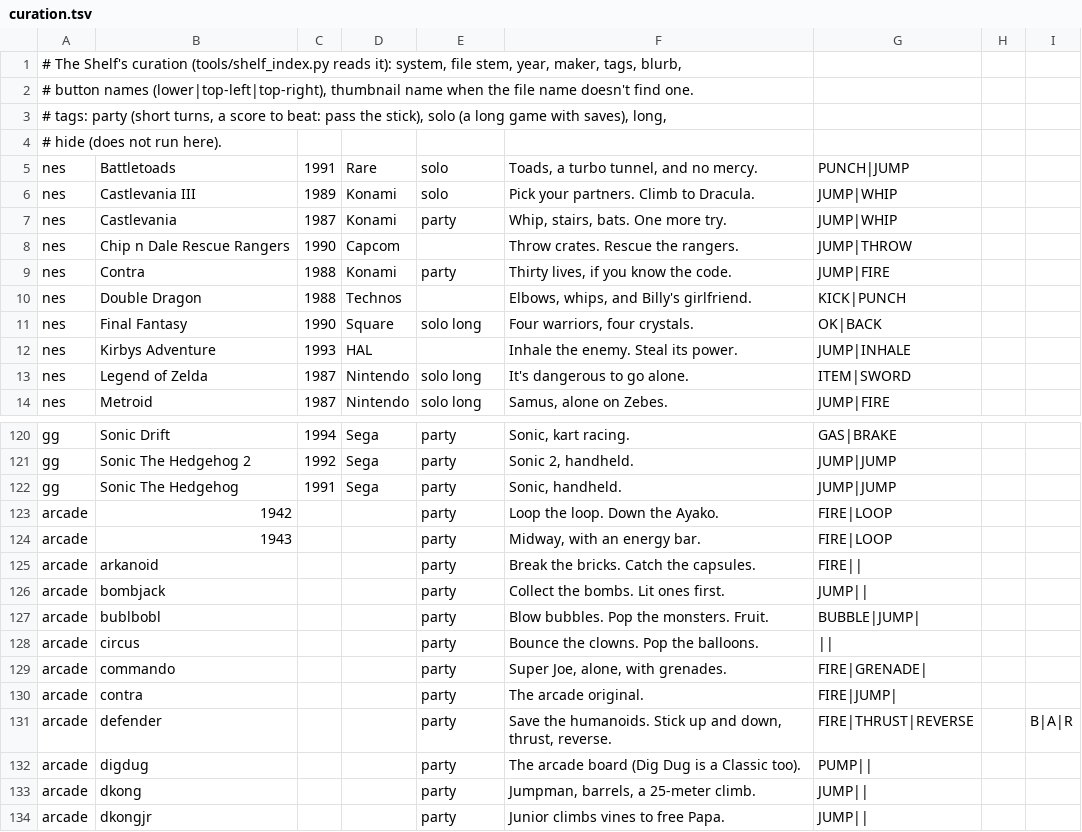
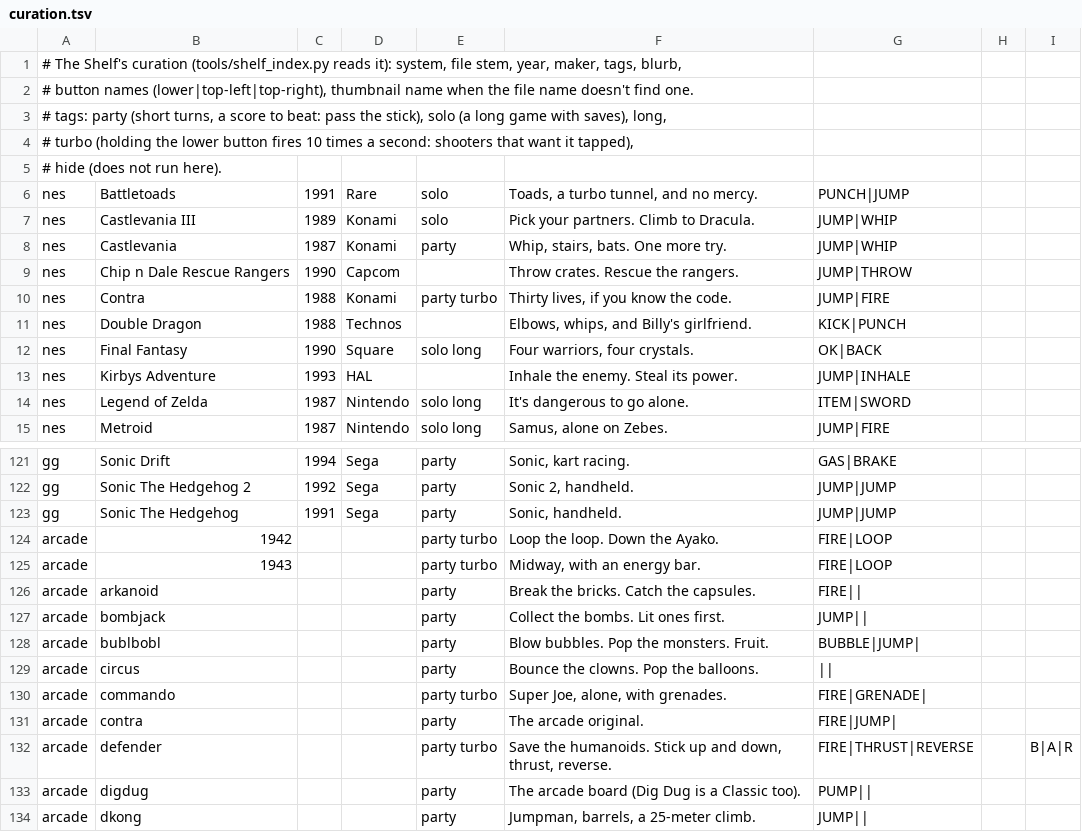
Before and after one commit to jdistler/the-yard, a TSV file: games/shelf/curation.tsv, drawn as a sheet; only a part is shown, gaps mark what is left out; the shorter side is filled out with more unchanged rows.

```diff
--- a/games/shelf/curation.tsv
+++ b/games/shelf/curation.tsv
@@ -3,2 +3,3 @@
 # tags: party (short turns, a score to beat: pass the stick), solo (a long game with saves), long,
+# turbo (holding the lower button fires 10 times a second: shooters that want it tapped),
 # hide (does not run here).
@@ -8,3 +9,3 @@ nes	Castlevania	1987	Konami	party	Whip, stairs, bats. One more try.	JUMP|WHIP
 nes	Chip n Dale Rescue Rangers	1990	Capcom		Throw crates. Rescue the rangers.	JUMP|THROW	
-nes	Contra	1988	Konami	party	Thirty lives, if you know the code.	JUMP|FIRE	
+nes	Contra	1988	Konami	party turbo	Thirty lives, if you know the code.	JUMP|FIRE	
 nes	Double Dragon	1988	Technos		Elbows, whips, and Billy's girlfriend.	KICK|PUNCH	
@@ -122,4 +123,4 @@ gg	Sonic The Hedgehog 2	1992	Sega	party	Sonic 2, handheld.	JUMP|JUMP
 gg	Sonic The Hedgehog	1991	Sega	party	Sonic, handheld.	JUMP|JUMP	
-arcade	1942			party	Loop the loop. Down the Ayako.	FIRE|LOOP	
-arcade	1943			party	Midway, with an energy bar.	FIRE|LOOP	
+arcade	1942			party turbo	Loop the loop. Down the Ayako.	FIRE|LOOP	
+arcade	1943			party turbo	Midway, with an energy bar.	FIRE|LOOP	
 arcade	arkanoid			party	Break the bricks. Catch the capsules.	FIRE||	
@@ -128,5 +129,5 @@ arcade	bublbobl			party	Blow bubbles. Pop the monsters. Fruit.	BUBBLE|JUMP|
 arcade	circus			party	Bounce the clowns. Pop the balloons.	||	
-arcade	commando			party	Super Joe, alone, with grenades.	FIRE|GRENADE|	
+arcade	commando			party turbo	Super Joe, alone, with grenades.	FIRE|GRENADE|	
 arcade	contra			party	The arcade original.	FIRE|JUMP|	
-arcade	defender			party	Save the humanoids. Stick up and down, thrust, reverse.	FIRE|THRUST|REVERSE		B|A|R
+arcade	defender			party turbo	Save the humanoids. Stick up and down, thrust, reverse.	FIRE|THRUST|REVERSE		B|A|R
 arcade	digdug			party	The arcade board (Dig Dug is a Classic too).	PUMP||	
```
Also changed, not shown: 4 other files.
